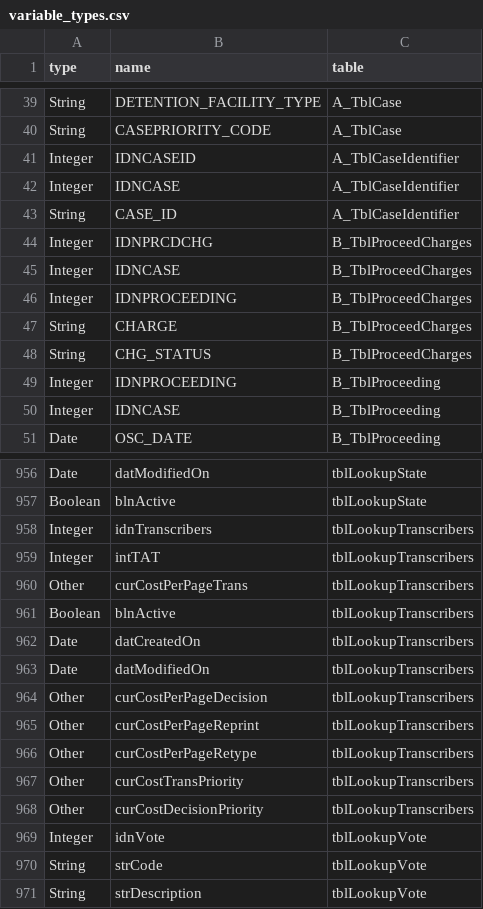
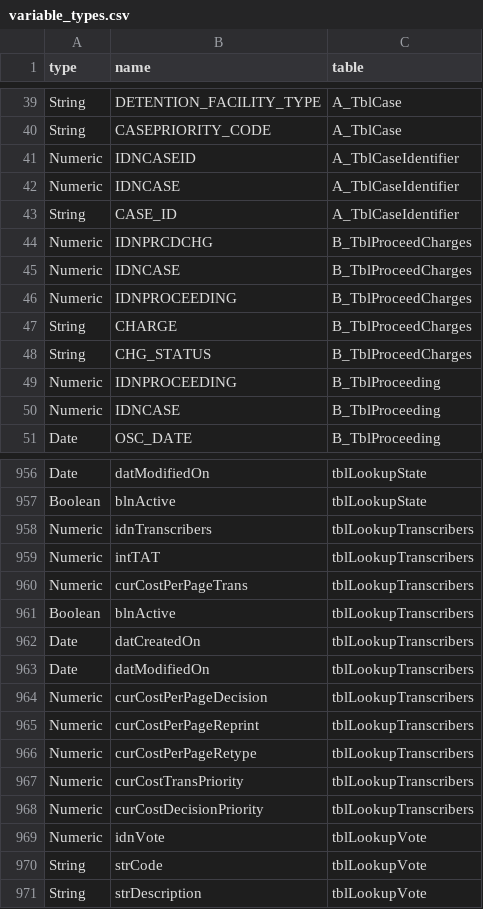
Before and after one commit to deportationdata/eoir, a CSV file: data/variable_types.csv, drawn as a sheet; only a part is shown, gaps mark what is left out; the diff covers the shown part only.

Commit message:
update var types

```diff
--- a/data/variable_types.csv
+++ b/data/variable_types.csv
@@ -40,12 +40,12 @@ String,DETENTION_FACILITY_TYPE,A_TblCase
 String,CASEPRIORITY_CODE,A_TblCase
-Integer,IDNCASEID,A_TblCaseIdentifier
-Integer,IDNCASE,A_TblCaseIdentifier
+Numeric,IDNCASEID,A_TblCaseIdentifier
+Numeric,IDNCASE,A_TblCaseIdentifier
 String,CASE_ID,A_TblCaseIdentifier
-Integer,IDNPRCDCHG,B_TblProceedCharges
-Integer,IDNCASE,B_TblProceedCharges
-Integer,IDNPROCEEDING,B_TblProceedCharges
+Numeric,IDNPRCDCHG,B_TblProceedCharges
+Numeric,IDNCASE,B_TblProceedCharges
+Numeric,IDNPROCEEDING,B_TblProceedCharges
 String,CHARGE,B_TblProceedCharges
 String,CHG_STATUS,B_TblProceedCharges
-Integer,IDNPROCEEDING,B_TblProceeding
-Integer,IDNCASE,B_TblProceeding
+Numeric,IDNPROCEEDING,B_TblProceeding
+Numeric,IDNCASE,B_TblProceeding
 Date,OSC_DATE,B_TblProceeding
@@ -957,5 +957,5 @@ Date,datModifiedOn,tblLookupState
 Boolean,blnActive,tblLookupState
-Integer,idnTranscribers,tblLookupTranscribers
-Integer,intTAT,tblLookupTranscribers
-Other,curCostPerPageTrans,tblLookupTranscribers
+Numeric,idnTranscribers,tblLookupTranscribers
+Numeric,intTAT,tblLookupTranscribers
+Numeric,curCostPerPageTrans,tblLookupTranscribers
 Boolean,blnActive,tblLookupTranscribers
@@ -963,8 +963,8 @@ Date,datCreatedOn,tblLookupTranscribers
 Date,datModifiedOn,tblLookupTranscribers
-Other,curCostPerPageDecision,tblLookupTranscribers
-Other,curCostPerPageReprint,tblLookupTranscribers
-Other,curCostPerPageRetype,tblLookupTranscribers
-Other,curCostTransPriority,tblLookupTranscribers
-Other,curCostDecisionPriority,tblLookupTranscribers
-Integer,idnVote,tblLookupVote
+Numeric,curCostPerPageDecision,tblLookupTranscribers
+Numeric,curCostPerPageReprint,tblLookupTranscribers
+Numeric,curCostPerPageRetype,tblLookupTranscribers
+Numeric,curCostTransPriority,tblLookupTranscribers
+Numeric,curCostDecisionPriority,tblLookupTranscribers
+Numeric,idnVote,tblLookupVote
 String,strCode,tblLookupVote
```
Also changed, not shown: 149 edited cells elsewhere in this file, 1 other file.
